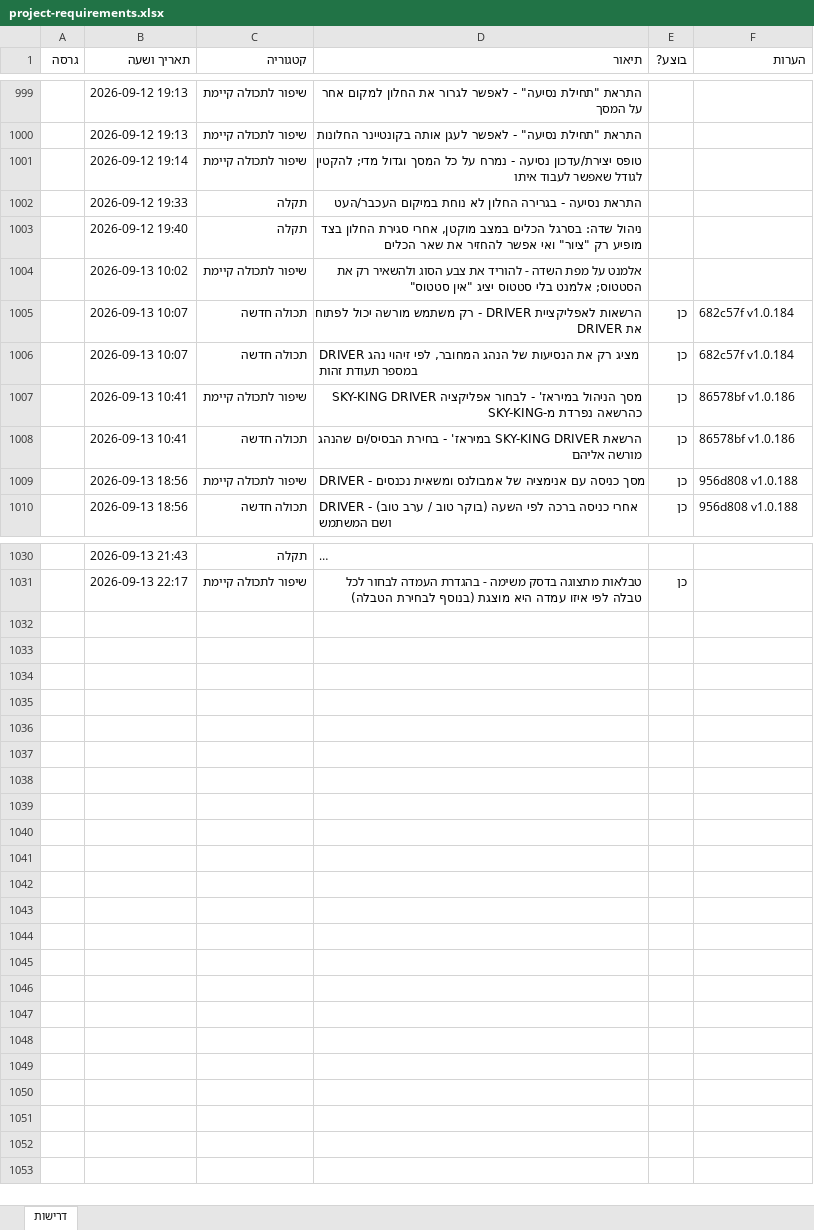
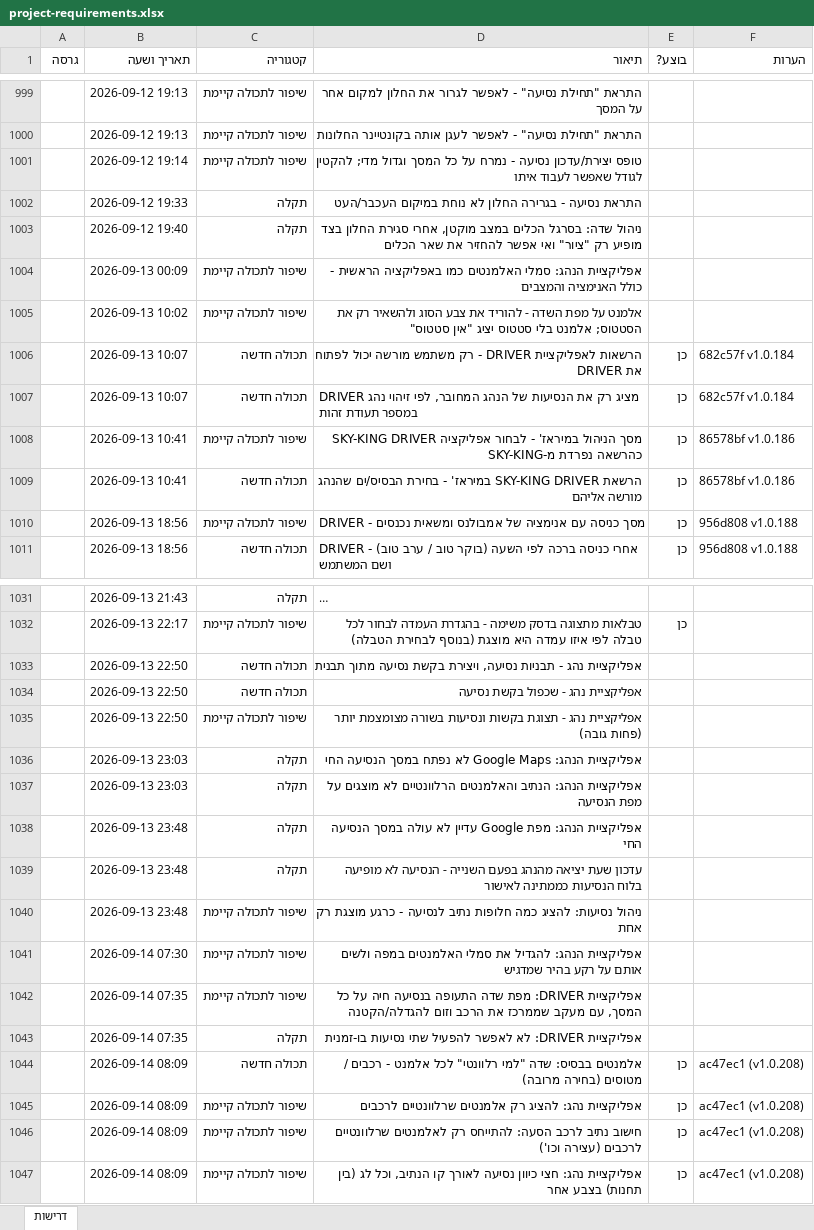
Before and after one commit to levori119/skyboard, an Excel workbook: project-requirements.xlsx, sheet דרישות, drawn as a sheet; only a part is shown, gaps mark what is left out; long unchanged cells end in …; values as stored, in another font and other column widths than the file's, no borders; the diff names each change by its address in the sheet, - before the commit and + after, or states it on an @@ line.

```diff
--- a/project-requirements.xlsx (sheet דרישות)
+++ b/project-requirements.xlsx (sheet דרישות)
+row 1004:  | 2026-09-13 00:09 | שיפור לתכולה קיימת | אפליקציית הנהג: סמלי האלמנטים כמו באפליקציה הראשית - כולל האנימציה והמצבים
+row 1033:  | 2026-09-13 22:50 | תכולה חדשה | אפליקציית נהג - תבניות נסיעה, ויצירת בקשת נסיעה מתוך תבנית
+row 1034:  | 2026-09-13 22:50 | תכולה חדשה | אפליקציית נהג - שכפול בקשת נסיעה
+row 1035:  | 2026-09-13 22:50 | שיפור לתכולה קיימת | אפליקציית נהג - תצוגת בקשות ונסיעות בשורה מצומצמת יותר (פחות גובה)
+row 1036:  | 2026-09-13 23:03 | תקלה | אפליקציית הנהג: Google Maps לא נפתח במסך הנסיעה החי
+row 1037:  | 2026-09-13 23:03 | תקלה | אפליקציית הנהג: הנתיב והאלמנטים הרלוונטיים לא מוצגים על מפת הנסיעה
+row 1038:  | 2026-09-13 23:48 | תקלה | אפליקציית הנהג: מפת Google עדיין לא עולה במסך הנסיעה החי
+row 1039:  | 2026-09-13 23:48 | תקלה | עדכון שעת יציאה מהנהג בפעם השנייה - הנסיעה לא מופיעה בלוח הנסיעות כממתינה לאישור
+row 1040:  | 2026-09-13 23:48 | שיפור לתכולה קיימת | ניהול נסיעות: להציג כמה חלופות נתיב לנסיעה - כרגע מוצגת רק אחת
+row 1041:  | 2026-09-14 07:30 | שיפור לתכולה קיימת | אפליקציית הנהג: להגדיל את סמלי האלמנטים במפה ולשים אותם על רקע בהיר שמדגיש
+row 1042:  | 2026-09-14 07:35 | שיפור לתכולה קיימת | אפליקציית DRIVER: מפת שדה התעופה בנסיעה חיה על כל המסך, עם מעקב שממרכז את הרכב וזום להגדלה/הקטנה
+row 1043:  | 2026-09-14 07:35 | תקלה | אפליקציית DRIVER: לא לאפשר להפעיל שתי נסיעות בו-זמנית
+row 1044:  | 2026-09-14 08:09 | תכולה חדשה | אלמנטים בבסיס: שדה "למי רלוונטי" לכל אלמנט - רכבים / מטוסים (בחירה מרובה) | כן | ac47ec1 (v1.0.208)
+row 1045:  | 2026-09-14 08:09 | שיפור לתכולה קיימת | אפליקציית נהג: להציג רק אלמנטים שרלוונטיים לרכבים | כן | ac47ec1 (v1.0.208)
+row 1046:  | 2026-09-14 08:09 | שיפור לתכולה קיימת | חישוב נתיב לרכב הסעה: להתייחס רק לאלמנטים שרלוונטיים לרכבים (עצירה וכו') | כן | ac47ec1 (v1.0.208)
+row 1047:  | 2026-09-14 08:09 | שיפור לתכולה קיימת | אפליקציית נהג: חצי כיוון נסיעה לאורך קו הנתיב, וכל לג (בין תחנות) בצבע אחר | כן | ac47ec1 (v1.0.208)
```
Also changed, not shown: 1 other file.
